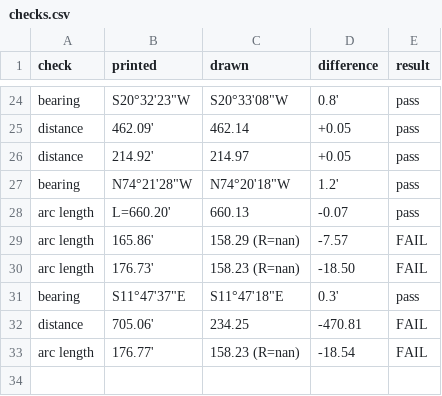
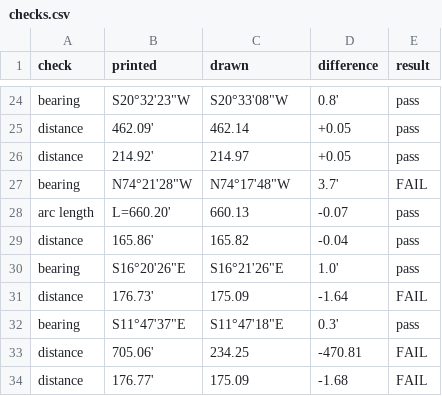
Before and after one commit to j-rmccrery/caltrans, a CSV file: spike/out/r_10741_001_2017-02-10/checks.csv, drawn as a sheet; only a part is shown, gaps mark what is left out.

```diff
--- a/spike/out/r_10741_001_2017-02-10/checks.csv
+++ b/spike/out/r_10741_001_2017-02-10/checks.csv
@@ -26,8 +26,9 @@ distance,462.09',462.14,+0.05,pass
 distance,214.92',214.97,+0.05,pass
-bearing,"N74°21'28""W","N74°20'18""W",1.2',pass
+bearing,"N74°21'28""W","N74°17'48""W",3.7',FAIL
 arc length,L=660.20',660.13,-0.07,pass
-arc length,165.86',158.29 (R=nan),-7.57,FAIL
-arc length,176.73',158.23 (R=nan),-18.50,FAIL
+distance,165.86',165.82,-0.04,pass
+bearing,"S16°20'26""E","S16°21'26""E",1.0',pass
+distance,176.73',175.09,-1.64,FAIL
 bearing,"S11°47'37""E","S11°47'18""E",0.3',pass
 distance,705.06',234.25,-470.81,FAIL
-arc length,176.77',158.23 (R=nan),-18.54,FAIL
+distance,176.77',175.09,-1.68,FAIL
```
Also changed, not shown: spike/out/bench.csv, spike/out/r_10741_002_2017-02-10/checks.csv, 4 other files.
